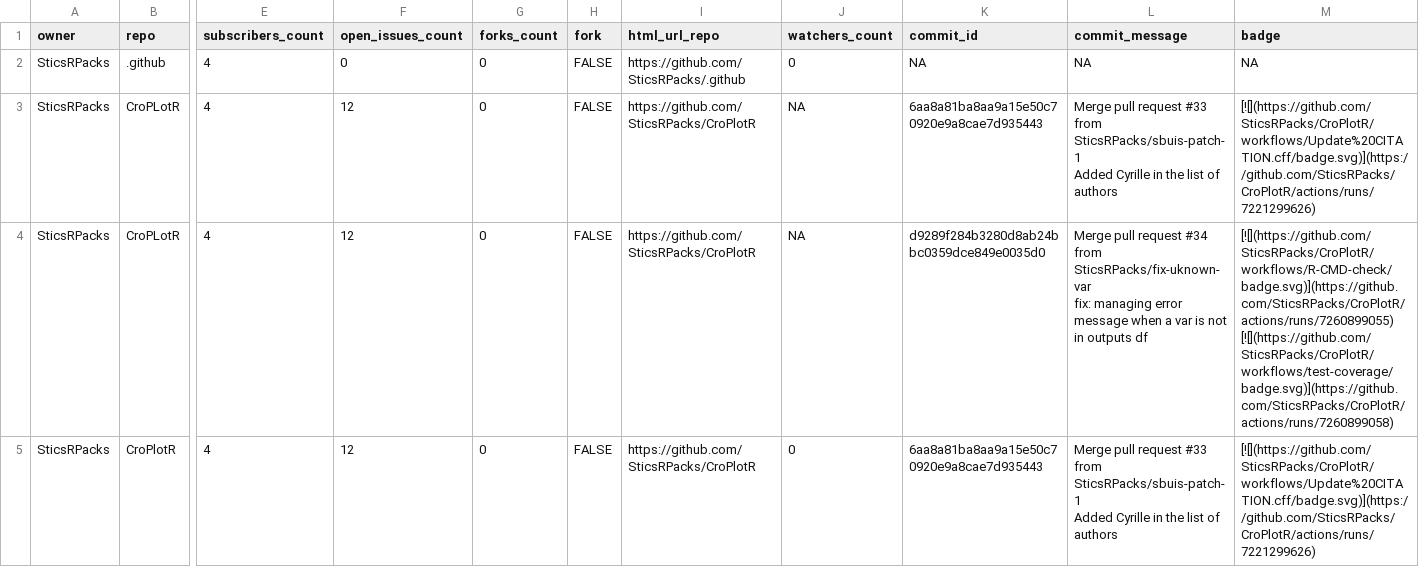
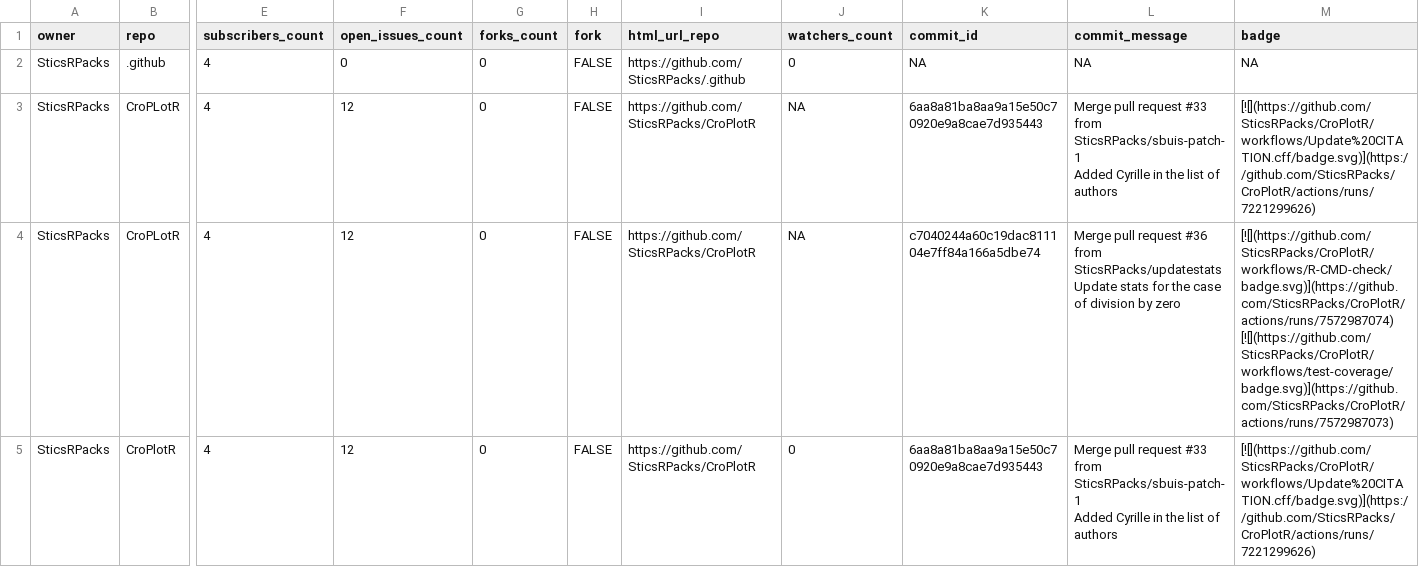
Before and after one commit to SticsRPacks/status, a CSV file: repos.csv, drawn as a sheet; only a part is shown, gaps mark what is left out; ↵ is a line break in a cell; the diff covers the shown part only; the diff names each change by its address in the sheet, - before the commit and + after, or states it on an @@ line.

```diff
--- a/repos.csv
+++ b/repos.csv
-K4 (commit_id): d9289f284b3280d8ab24bbc0359dce849e0035d0
+K4 (commit_id): c7040244a60c19dac811104e7ff84a166a5dbe74
-L4 (commit_message): …pull request #34 from SticsRPacks/fix-uknown-var ↵ fix: managing error message when a var is not in outputs df
+L4 (commit_message): …pull request #36 from SticsRPacks/updatestats ↵ Update stats for the case of division by zero
-M4 (badge): [![](https://github.com/SticsRPacks/CroPlotR/workflows/R-CMD-check/badge.svg)](https://github.com/SticsRPacks/CroPlotR/actions/runs/7260899055) [![](https://github.com/SticsRPacks/CroPlotR/workflows/test-coverage/badge.svg)](https://github.com/SticsRPacks/CroPlotR/actions/runs/7260899058)
+M4 (badge): [![](https://github.com/SticsRPacks/CroPlotR/workflows/R-CMD-check/badge.svg)](https://github.com/SticsRPacks/CroPlotR/actions/runs/7572987074) [![](https://github.com/SticsRPacks/CroPlotR/workflows/test-coverage/badge.svg)](https://github.com/SticsRPacks/CroPlotR/actions/runs/7572987073)
```
Also changed, not shown: 1 removed row and 7 edited cells elsewhere in this file, 2 other files.
